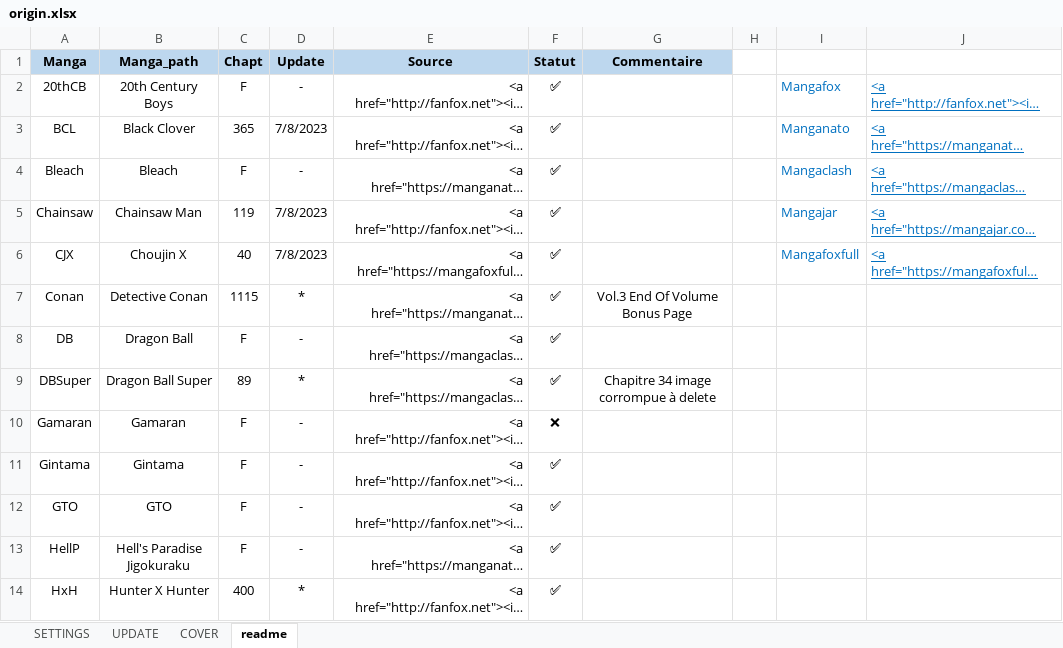
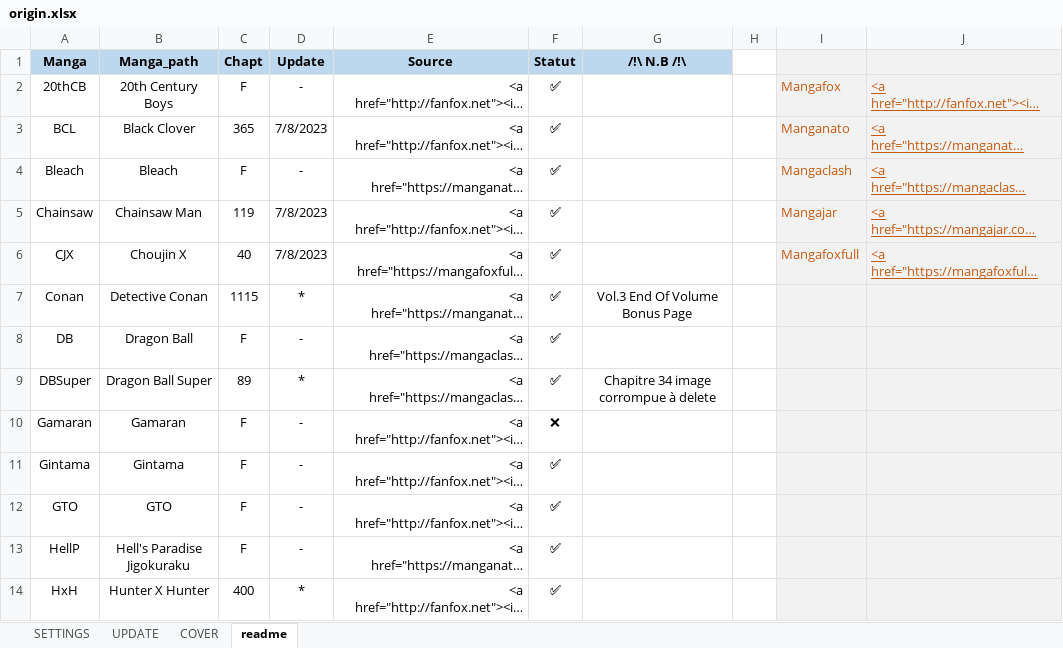
Before and after one commit to PierreRlld/EMS, an Excel workbook: origin.xlsx, sheet readme, drawn as a sheet; only a part is shown; long unchanged cells end in …; values as stored, in another font and other column widths than the file's, no borders; the diff covers the shown part only; the diff names each change by its address in the sheet, - before the commit and + after, or states it on an @@ line.

```diff
--- a/origin.xlsx (sheet readme)
+++ b/origin.xlsx (sheet readme)
-G1: Commentaire
+G1: /!\ N.B /!\
-I1:J14 fill: none
+I1:J14 fill: #F2F2F2
-I2:J6 text colour: #0070C0
+I2:J6 text colour: #C55A11
```
Also changed, not shown: 2 edited cells and cell formats elsewhere in this sheet, sheet SETTINGS, 12 other files.
